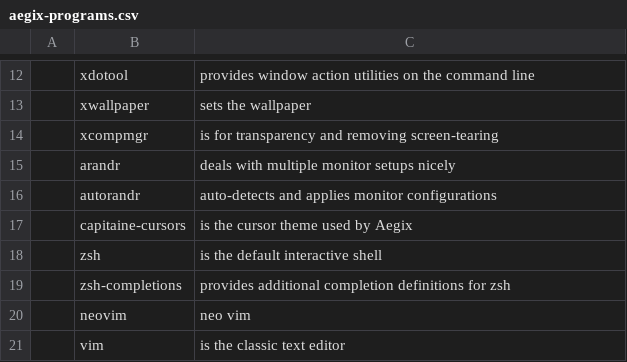
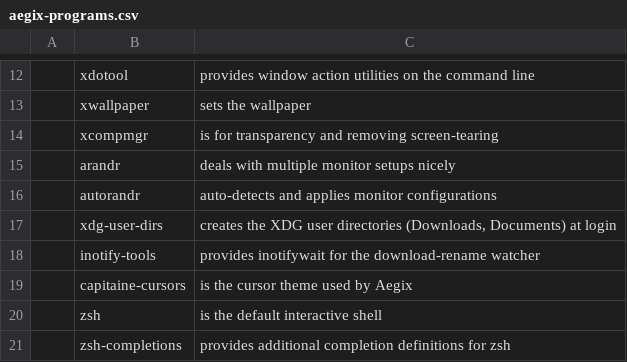
Before and after one commit to AegixLinux/aegixlinux, a CSV file: iso-profile/live-overlay/root/aegix-programs.csv, drawn as a sheet; only a part is shown, gaps mark what is left out; the shorter side is filled out with more unchanged rows; the diff names each change by its address in the sheet, - before the commit and + after, or states it on an @@ line.

```diff
--- a/iso-profile/live-overlay/root/aegix-programs.csv
+++ b/iso-profile/live-overlay/root/aegix-programs.csv
+row 17:  | xdg-user-dirs | creates the XDG user directories (Downloads, Documents) at login
+row 18:  | inotify-tools | provides inotifywait for the download-rename watcher
```
Also changed, not shown: 6 other files.
